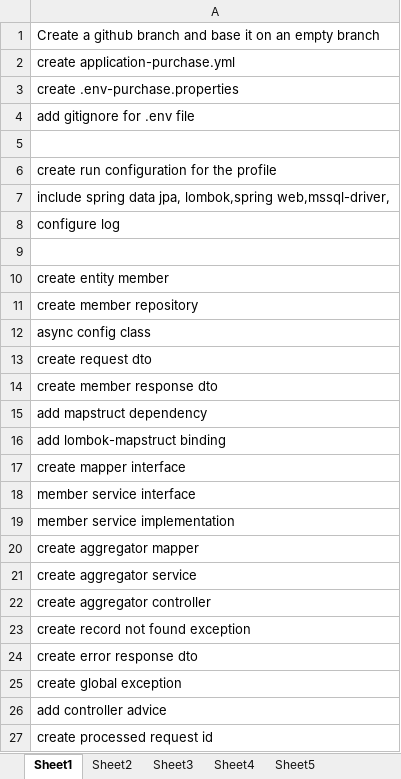
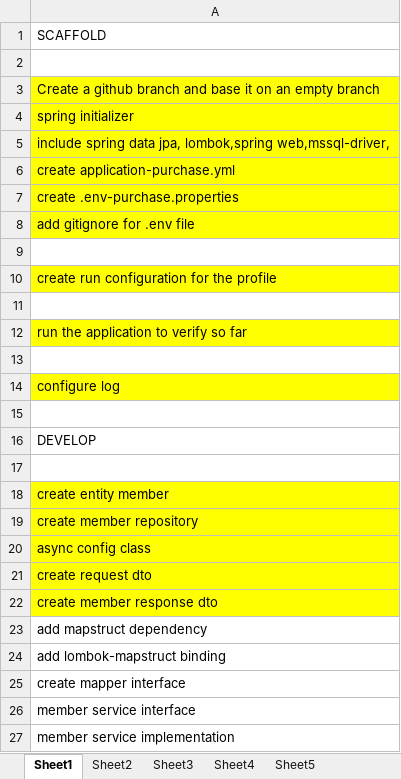
Before and after one commit to kausgang/NJDPB_API, an Excel workbook: step by step.xlsx, sheet Sheet1, drawn as a sheet; only a part is shown; the shorter side is filled out with more unchanged rows; values as stored, in another font and other column widths than the file's, no borders; addresses are those after the commit; the diff covers the shown part only; the diff names each change by its address in the sheet, - before the commit and + after, or states it on an @@ line.

```diff
--- a/step by step.xlsx (sheet Sheet1)
+++ b/step by step.xlsx (sheet Sheet1)
+row 1: SCAFFOLD
+row 2: (empty)
-A3 fill: none
+A3 fill: #FFFF00
+row 4: spring initializer
+row 5: include spring data jpa, lombok,spring web,mssql-driver,
-A6:A8 fill: none
+A6:A8 fill: #FFFF00
-A10 fill: none
+A10 fill: #FFFF00
+row 11: (empty)
-A12: include spring data jpa, lombok,spring web,mssql-driver,
+A12: run the application to verify so far
-A12 fill: none
+A12 fill: #FFFF00
+row 13: (empty)
-A14 fill: none
+A14 fill: #FFFF00
+row 15: (empty)
+row 16: DEVELOP
-A18:A22 fill: none
+A18:A22 fill: #FFFF00
```
Also changed, not shown: 16 added rows elsewhere in this sheet, sheet Sheet2, 10 other files.
